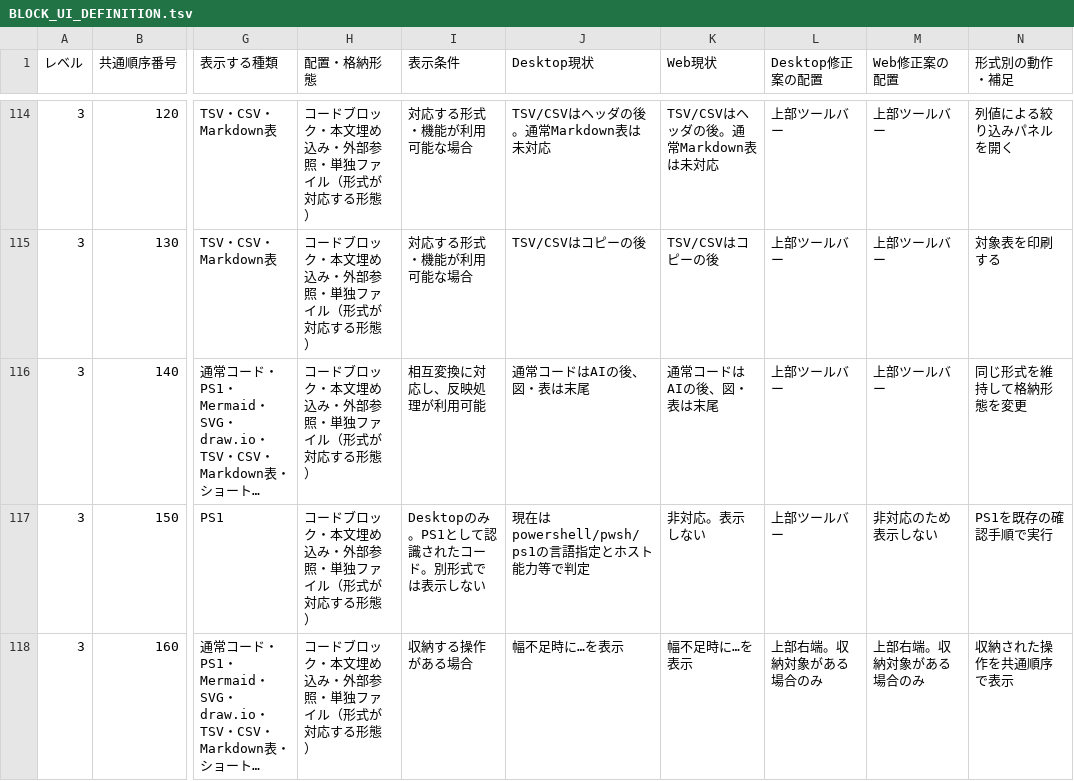
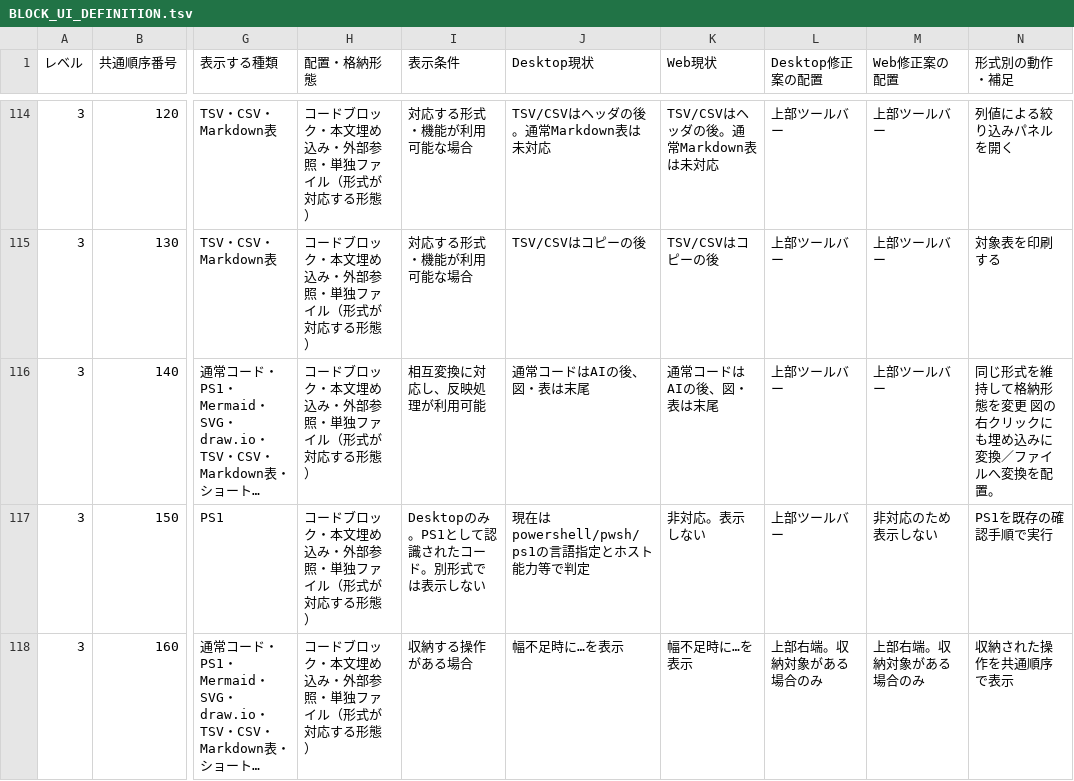
Before and after one commit to KotorinChunChun/MdVisualizer, a TSV file: docs/developer/ui/BLOCK_UI_DEFINITION.tsv, drawn as a sheet; only a part is shown, gaps mark what is left out; long unchanged cells end in …; the diff covers the shown part only; the diff names each change by its address in the sheet, - before the commit and + after, or states it on an @@ line.

```diff
--- a/docs/developer/ui/BLOCK_UI_DEFINITION.tsv
+++ b/docs/developer/ui/BLOCK_UI_DEFINITION.tsv
-N116 (形式別の動作・補足): 同じ形式を維持して格納形態を変更
+N116 (形式別の動作・補足): 同じ形式を維持して格納形態を変更 図の右クリックにも埋め込みに変換／ファイルへ変換を配置。
```
Also changed, not shown: 5 edited cells elsewhere in this file, docs/developer/ui/UI_COMMAND_MATRIX.tsv, 11 other files.
